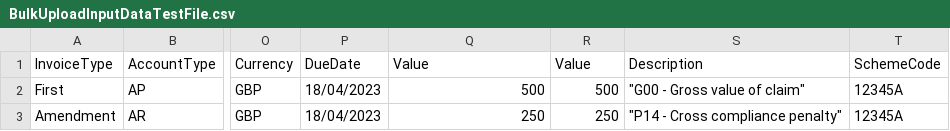
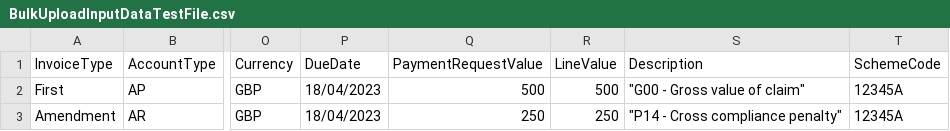
Before and after one commit to DEFRA/est-mit-invoice-importer, a CSV file: EST.MIT.InvoiceImporter.Function.Test/TestArtifacts/BulkUploadInputDataTestFile.csv, drawn as a sheet; only a part is shown, gaps mark what is left out; the diff names each change by its address in the sheet, - before the commit and + after, or states it on an @@ line.

Commit message:
removed space from test file

```diff
--- a/EST.MIT.InvoiceImporter.Function.Test/TestArtifacts/BulkUploadInputDataTestFile.csv
+++ b/EST.MIT.InvoiceImporter.Function.Test/TestArtifacts/BulkUploadInputDataTestFile.csv
-Q1: Value
+Q1: PaymentRequestValue
-R1: Value
+R1: LineValue
```
Also changed, not shown: 1 other file.
